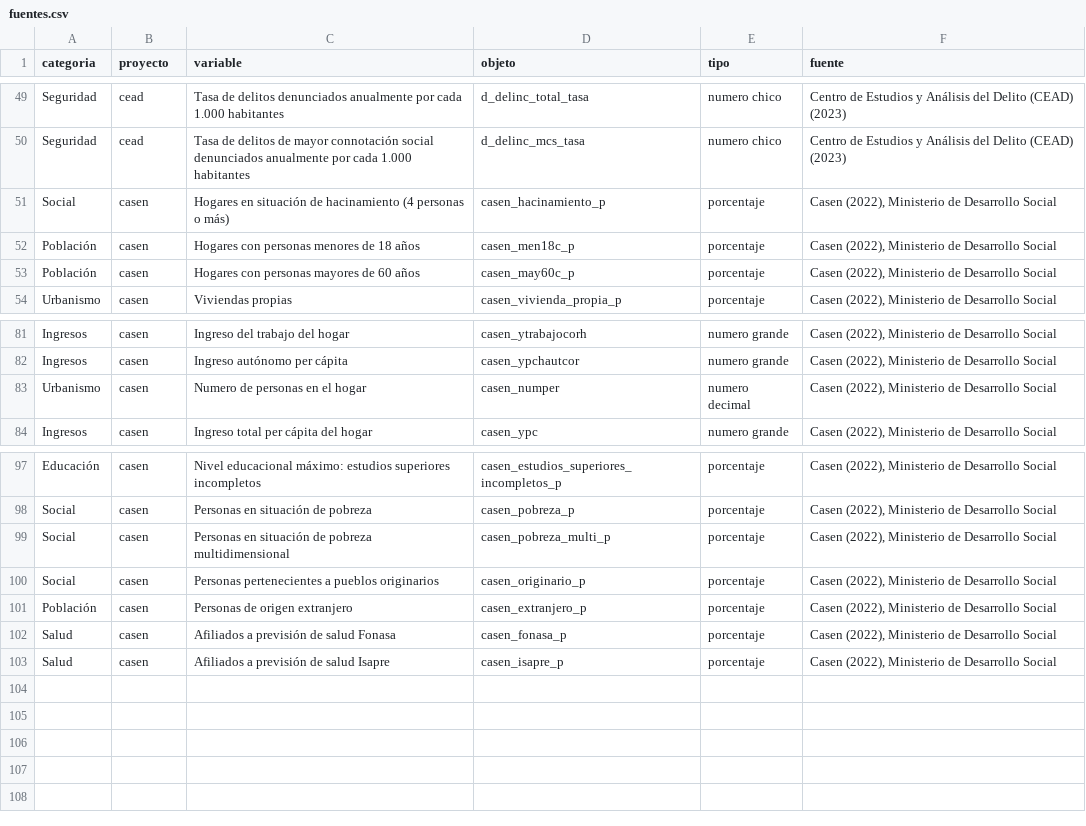
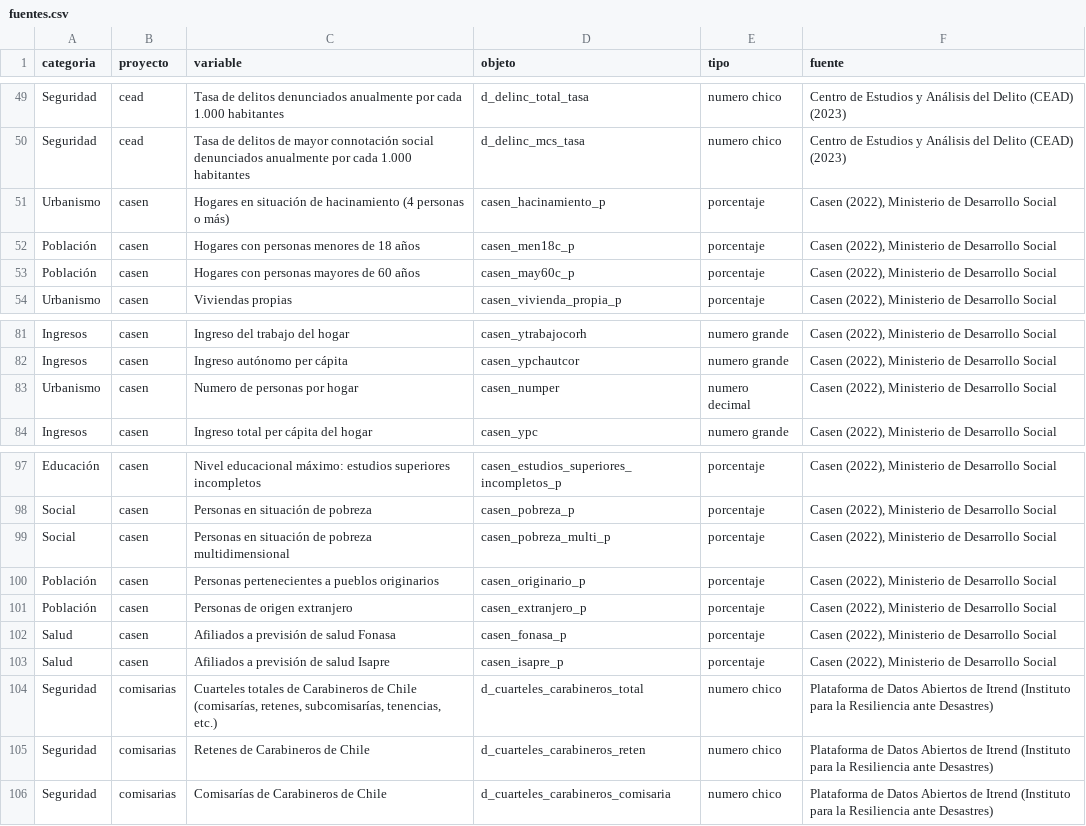
Before and after one commit to bastianolea/comparador_mapas_chile, a CSV file: app/fuentes.csv, drawn as a sheet; only a part is shown, gaps mark what is left out.

Commit message:
datos comisarias

```diff
--- a/app/fuentes.csv
+++ b/app/fuentes.csv
@@ -50,3 +50,3 @@ Seguridad;cead;Tasa de delitos denunciados anualmente por cada 1.000 habitantes;
 Seguridad;cead;Tasa de delitos de mayor connotación social denunciados anualmente por cada 1.000 habitantes;d_delinc_mcs_tasa;numero chico;Centro de Estudios y Análisis del Delito (CEAD) (2023)
-Social;casen;Hogares en situación de hacinamiento (4 personas o más);casen_hacinamiento_p;porcentaje;Casen (2022), Ministerio de Desarrollo Social
+Urbanismo;casen;Hogares en situación de hacinamiento (4 personas o más);casen_hacinamiento_p;porcentaje;Casen (2022), Ministerio de Desarrollo Social
 Población;casen;Hogares con personas menores de 18 años;casen_men18c_p;porcentaje;Casen (2022), Ministerio de Desarrollo Social
@@ -82,3 +82,3 @@ Ingresos;casen;Ingreso del trabajo del hogar;casen_ytrabajocorh;numero grand
 Ingresos;casen;Ingreso autónomo per cápita;casen_ypchautcor;numero grande;Casen (2022), Ministerio de Desarrollo Social
-Urbanismo;casen;Numero de personas en el hogar;casen_numper;numero decimal;Casen (2022), Ministerio de Desarrollo Social
+Urbanismo;casen;Numero de personas por hogar;casen_numper;numero decimal;Casen (2022), Ministerio de Desarrollo Social
 Ingresos;casen;Ingreso total per cápita del hogar;casen_ypc;numero grande;Casen (2022), Ministerio de Desarrollo Social
@@ -99,3 +99,3 @@ Social;casen;Personas en situación de pobreza;casen_pobreza_p;porcentaje;Ca
 Social;casen;Personas en situación de pobreza multidimensional;casen_pobreza_multi_p;porcentaje;Casen (2022), Ministerio de Desarrollo Social
-Social;casen;Personas pertenecientes a pueblos originarios;casen_originario_p;porcentaje;Casen (2022), Ministerio de Desarrollo Social
+Población;casen;Personas pertenecientes a pueblos originarios;casen_originario_p;porcentaje;Casen (2022), Ministerio de Desarrollo Social
 Población;casen;Personas de origen extranjero;casen_extranjero_p;porcentaje;Casen (2022), Ministerio de Desarrollo Social
@@ -103 +103,4 @@ Salud;casen;Afiliados a previsión de salud Fonasa;casen_fonasa_p;porcentaj
 Salud;casen;Afiliados a previsión de salud Isapre;casen_isapre_p;porcentaje;Casen (2022), Ministerio de Desarrollo Social
+Seguridad;comisarias;Cuarteles totales de Carabineros de Chile (comisarías, retenes, subcomisarías, tenencias, etc.);d_cuarteles_carabineros_total;numero chico;Plataforma de Datos Abiertos de Itrend (Instituto para la Resiliencia ante Desastres)
+Seguridad;comisarias;Retenes de Carabineros de Chile;d_cuarteles_carabineros_reten;numero chico;Plataforma de Datos Abiertos de Itrend (Instituto para la Resiliencia ante Desastres)
+Seguridad;comisarias;Comisarías de Carabineros de Chile;d_cuarteles_carabineros_comisaria;numero chico;Plataforma de Datos Abiertos de Itrend (Instituto para la Resiliencia ante Desastres)
```
Also changed, not shown: 10 other files.
